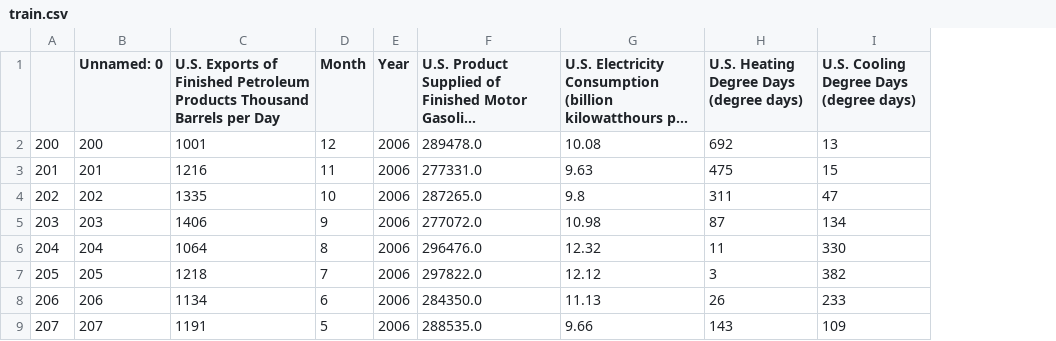
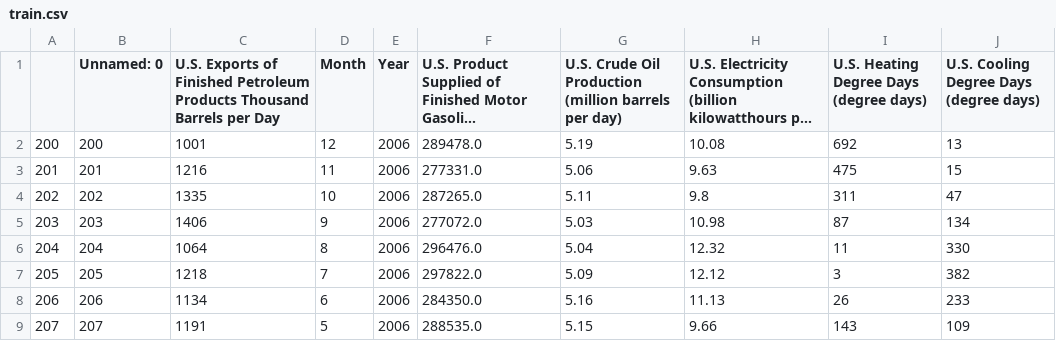
Before and after one commit to Cornell-Fintech-Club/Algo-Oil, a CSV file: demand/datademand/train.csv, drawn as a sheet; only a part is shown; long unchanged cells end in …; the diff names each change by its address in the sheet, - before the commit and + after, or states it on an @@ line.

Commit message:
data and models for new dataset

```diff
--- a/demand/datademand/train.csv
+++ b/demand/datademand/train.csv
+column G, rows 1-9: U.S. Crude Oil Production (million barrels per day) | 5.19 | 5.06 | 5.11 | 5.03 | 5.04 | 5.09 | 5.16 | 5.15
```
Also changed, not shown: demand/datademand/test.csv, demand/datademand/val.csv, 8 other files.
